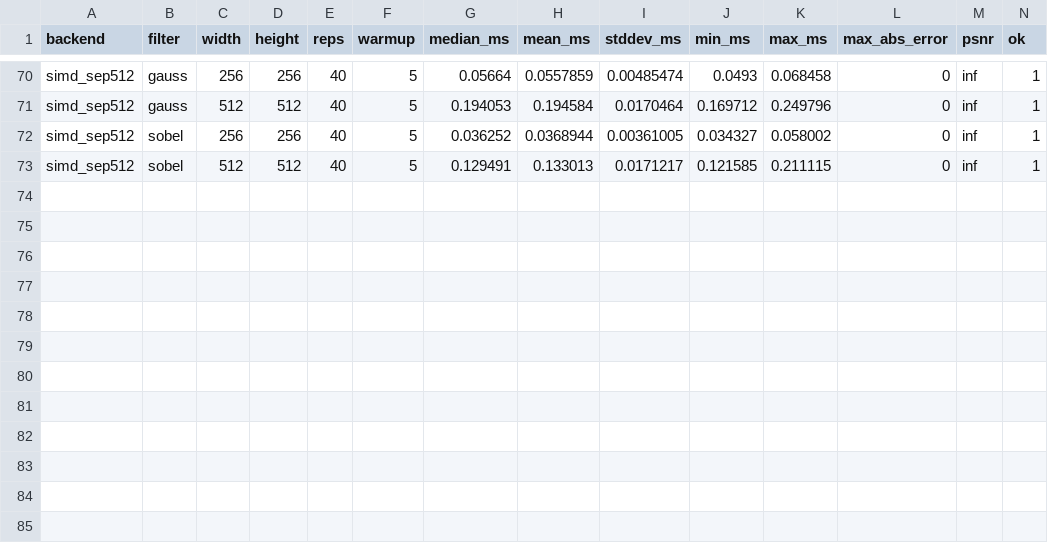
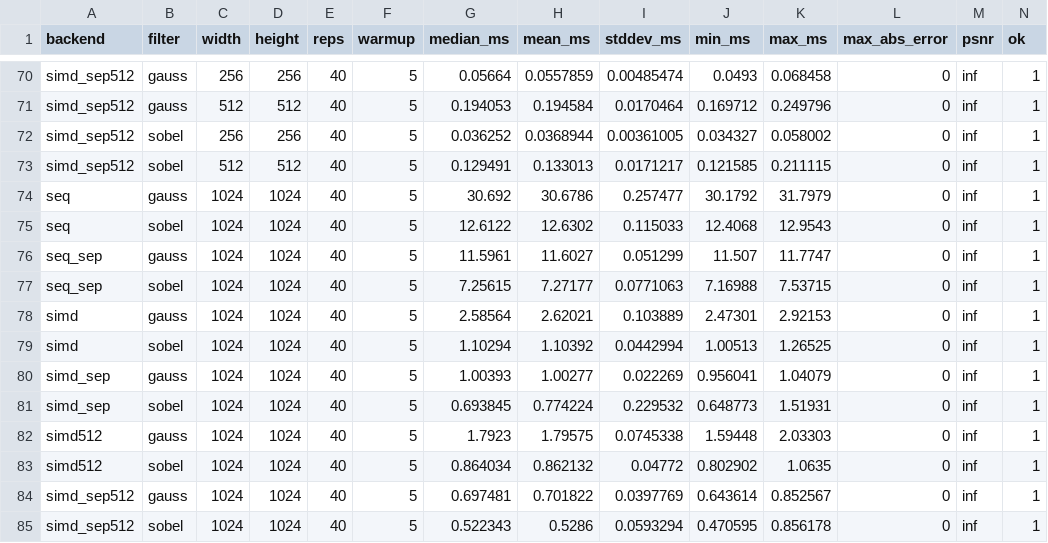
Before and after one commit to MrGabo06/ggonzalez_a2_2026_s2, a CSV file: proyecto_2/results/fpga/chunchunmaru_baseline.csv, drawn as a sheet; only a part is shown, gaps mark what is left out; rows hold the shown columns only; the diff names each change by its address in the sheet, - before the commit and + after, or states it on an @@ line.

Commit message:
chore: add the fpga sweep at 1024x1024 and the host baseline at that size
Gauss and sobel on the board with vproc_jtag.sof, one repetition, both
validated against seq with error 0. Kernel 620.5 ms and 194.0 ms, total
about 8.9 s each because of the JTAG transfers. seq and the SIMD variants
were measured at 1024x1024 on the host that drives the board.

```diff
--- a/proyecto_2/results/fpga/chunchunmaru_baseline.csv
+++ b/proyecto_2/results/fpga/chunchunmaru_baseline.csv
+row 74: seq | gauss | 1024 | 1024 | 40 | 5 | 30.692 | 30.6786 | 0.257477 | 30.1792 | 31.7979 | 0 | inf | 1
+row 75: seq | sobel | 1024 | 1024 | 40 | 5 | 12.6122 | 12.6302 | 0.115033 | 12.4068 | 12.9543 | 0 | inf | 1
+row 76: seq_sep | gauss | 1024 | 1024 | 40 | 5 | 11.5961 | 11.6027 | 0.051299 | 11.507 | 11.7747 | 0 | inf | 1
+row 77: seq_sep | sobel | 1024 | 1024 | 40 | 5 | 7.25615 | 7.27177 | 0.0771063 | 7.16988 | 7.53715 | 0 | inf | 1
+row 78: simd | gauss | 1024 | 1024 | 40 | 5 | 2.58564 | 2.62021 | 0.103889 | 2.47301 | 2.92153 | 0 | inf | 1
+row 79: simd | sobel | 1024 | 1024 | 40 | 5 | 1.10294 | 1.10392 | 0.0442994 | 1.00513 | 1.26525 | 0 | inf | 1
+row 80: simd_sep | gauss | 1024 | 1024 | 40 | 5 | 1.00393 | 1.00277 | 0.022269 | 0.956041 | 1.04079 | 0 | inf | 1
+row 81: simd_sep | sobel | 1024 | 1024 | 40 | 5 | 0.693845 | 0.774224 | 0.229532 | 0.648773 | 1.51931 | 0 | inf | 1
+row 82: simd512 | gauss | 1024 | 1024 | 40 | 5 | 1.7923 | 1.79575 | 0.0745338 | 1.59448 | 2.03303 | 0 | inf | 1
+row 83: simd512 | sobel | 1024 | 1024 | 40 | 5 | 0.864034 | 0.862132 | 0.04772 | 0.802902 | 1.0635 | 0 | inf | 1
+row 84: simd_sep512 | gauss | 1024 | 1024 | 40 | 5 | 0.697481 | 0.701822 | 0.0397769 | 0.643614 | 0.852567 | 0 | inf | 1
+row 85: simd_sep512 | sobel | 1024 | 1024 | 40 | 5 | 0.522343 | 0.5286 | 0.0593294 | 0.470595 | 0.856178 | 0 | inf | 1
```
Also changed, not shown: 1 other file.
